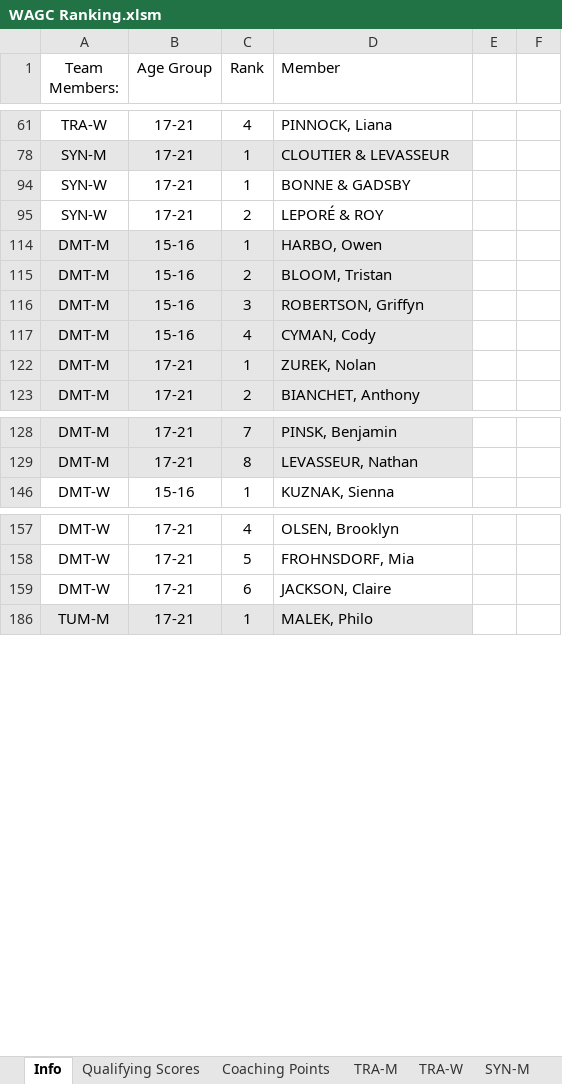
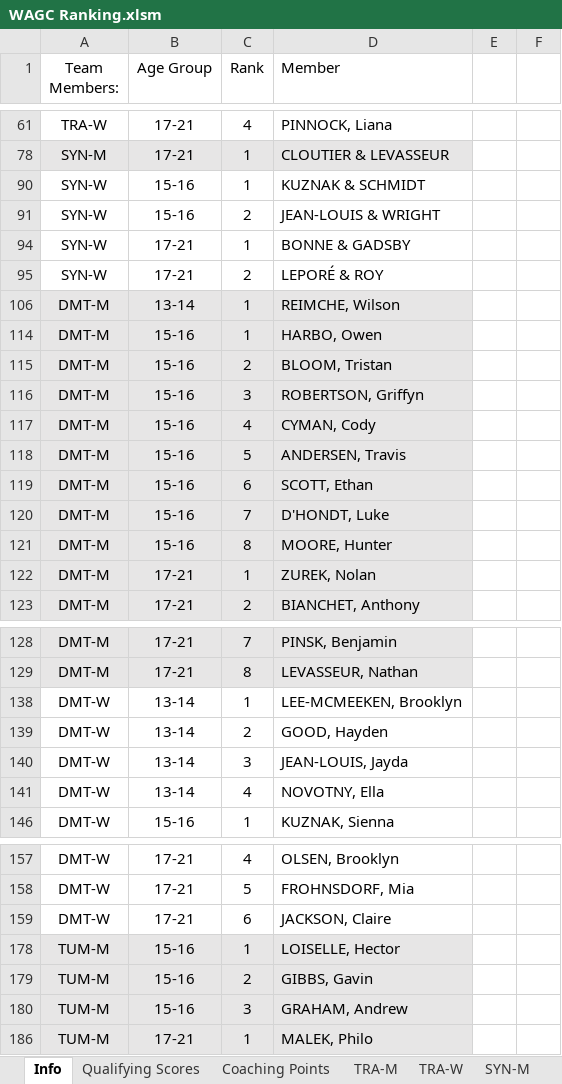
Before and after one commit to trampolinecanada/rankinglists, an Excel workbook: WAGC Ranking.xlsm, sheet Info, drawn as a sheet; only a part is shown, gaps mark what is left out; values as stored, in another font and other column widths than the file's, no borders; charts and pictures and conditional formats not drawn; the diff covers the shown part only; the diff names each change by its address in the sheet, - before the commit and + after, or states it on an @@ line.

Commit message:
Bug Fix

```diff
--- a/WAGC Ranking.xlsm (sheet Info)
+++ b/WAGC Ranking.xlsm (sheet Info)
+row 90: SYN-W | 15-16 | 1 | KUZNAK & SCHMIDT
+row 91: SYN-W | 15-16 | 2 | JEAN-LOUIS & WRIGHT
+row 106: DMT-M | 13-14 | 1 | REIMCHE, Wilson
+row 118: DMT-M | 15-16 | 5 | ANDERSEN, Travis
+row 119: DMT-M | 15-16 | 6 | SCOTT, Ethan
+row 120: DMT-M | 15-16 | 7 | D'HONDT, Luke
+row 121: DMT-M | 15-16 | 8 | MOORE, Hunter
+row 138: DMT-W | 13-14 | 1 | LEE-MCMEEKEN, Brooklyn
+row 139: DMT-W | 13-14 | 2 | GOOD, Hayden
+row 140: DMT-W | 13-14 | 3 | JEAN-LOUIS, Jayda
+row 141: DMT-W | 13-14 | 4 | NOVOTNY, Ella
+row 178: TUM-M | 15-16 | 1 | LOISELLE, Hector
+row 179: TUM-M | 15-16 | 2 | GIBBS, Gavin
+row 180: TUM-M | 15-16 | 3 | GRAHAM, Andrew
```
Also changed, not shown: 4 added rows elsewhere in this sheet, formulas that keep their value.
